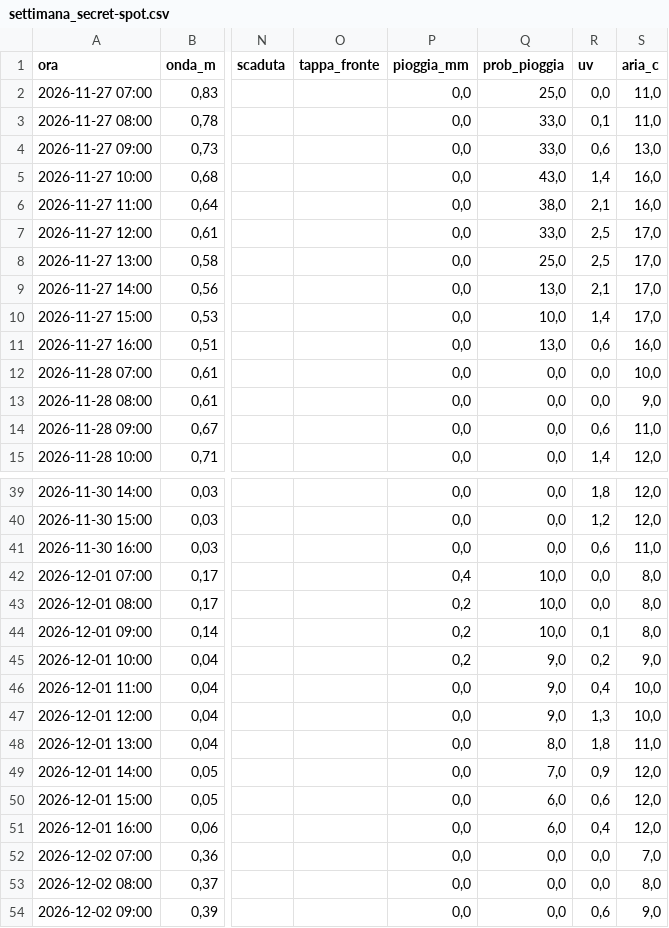
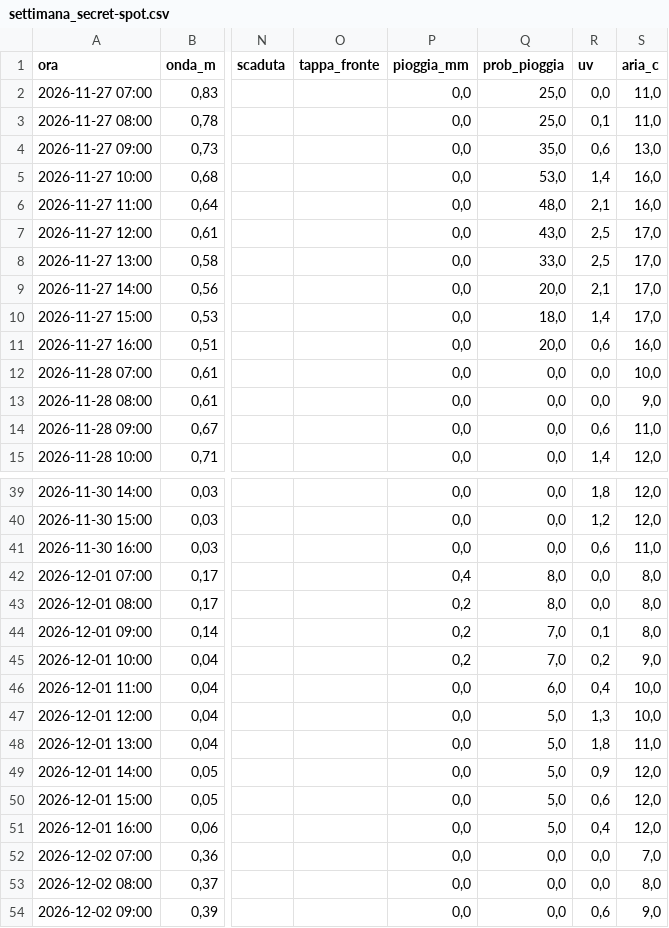
Before and after one commit to enricomariacaporossi/surf-lazio, a CSV file: data/settimana_secret-spot.csv, drawn as a sheet; only a part is shown, gaps mark what is left out; the diff names each change by its address in the sheet, - before the commit and + after, or states it on an @@ line.

```diff
--- a/data/settimana_secret-spot.csv
+++ b/data/settimana_secret-spot.csv
-Q3 (prob_pioggia): 33,0
+Q3 (prob_pioggia): 25,0
-Q4 (prob_pioggia): 33,0
+Q4 (prob_pioggia): 35,0
-Q5 (prob_pioggia): 43,0
+Q5 (prob_pioggia): 53,0
-Q6 (prob_pioggia): 38,0
+Q6 (prob_pioggia): 48,0
-Q7 (prob_pioggia): 33,0
+Q7 (prob_pioggia): 43,0
-Q8 (prob_pioggia): 25,0
+Q8 (prob_pioggia): 33,0
-Q9 (prob_pioggia): 13,0
+Q9 (prob_pioggia): 20,0
-Q10 (prob_pioggia): 10,0
+Q10 (prob_pioggia): 18,0
-Q11 (prob_pioggia): 13,0
+Q11 (prob_pioggia): 20,0
-Q42:Q43 (prob_pioggia): 10,0
+Q42:Q43 (prob_pioggia): 8,0
-Q44 (prob_pioggia): 10,0
+Q44 (prob_pioggia): 7,0
-Q45 (prob_pioggia): 9,0
+Q45 (prob_pioggia): 7,0
-Q46 (prob_pioggia): 9,0
+Q46 (prob_pioggia): 6,0
-Q47 (prob_pioggia): 9,0
+Q47 (prob_pioggia): 5,0
-Q48 (prob_pioggia): 8,0
+Q48 (prob_pioggia): 5,0
-Q49 (prob_pioggia): 7,0
+Q49 (prob_pioggia): 5,0
-Q50:Q51 (prob_pioggia): 6,0
+Q50:Q51 (prob_pioggia): 5,0
```
Also changed, not shown: data/settimana_fregene.csv, data/settimana_santa-severa.csv, 2 other files.
